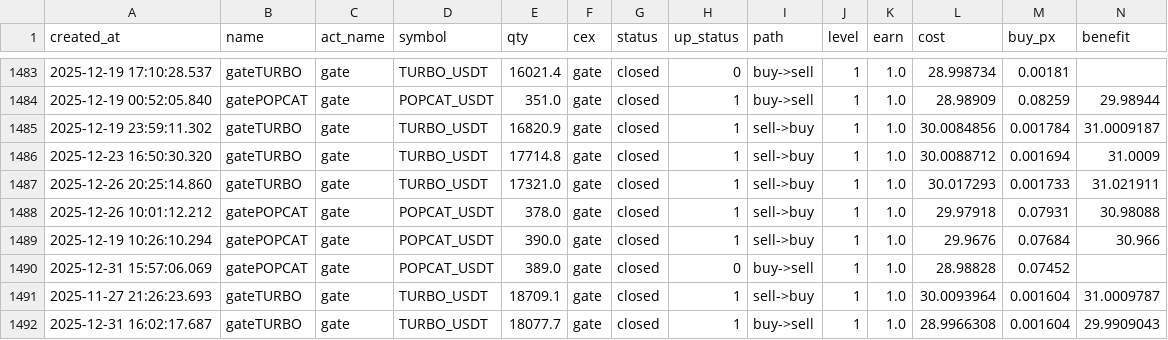
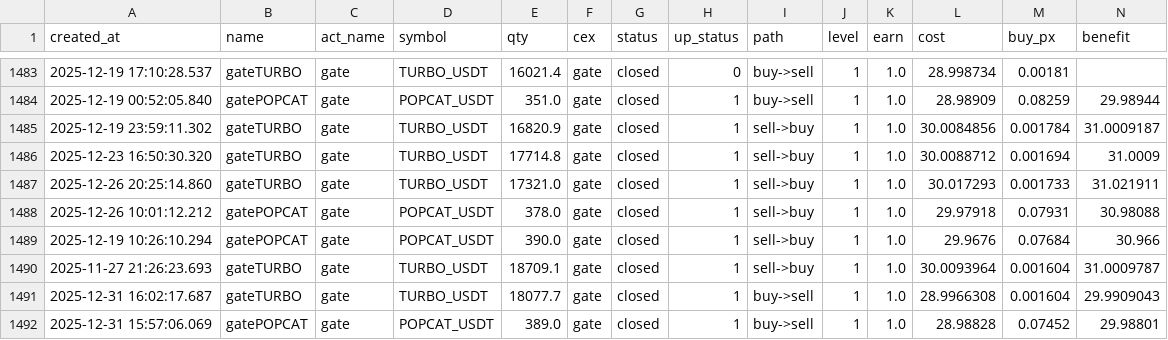
Before and after one commit to meme2046/data, a CSV file: gate_0.csv, drawn as a sheet; only a part is shown, gaps mark what is left out; removed rows and columns are numbered as before the commit, all else as after; rows hold the shown columns only; the diff names each change by its address in the sheet, - before the commit and + after, or states it on an @@ line.

Commit message:
auto-sync

```diff
--- a/gate_0.csv
+++ b/gate_0.csv
-row 1490: 2025-12-31 15:57:06.069 | gatePOPCAT | gate | POPCAT_USDT | 389.0 | gate | closed | 0 | buy->sell | 1 | 1.0 | 28.98828 | 0.07452
+row 1492: 2025-12-31 15:57:06.069 | gatePOPCAT | gate | POPCAT_USDT | 389.0 | gate | closed | 1 | buy->sell | 1 | 1.0 | 28.98828 | 0.07452 | 29.98801
```
